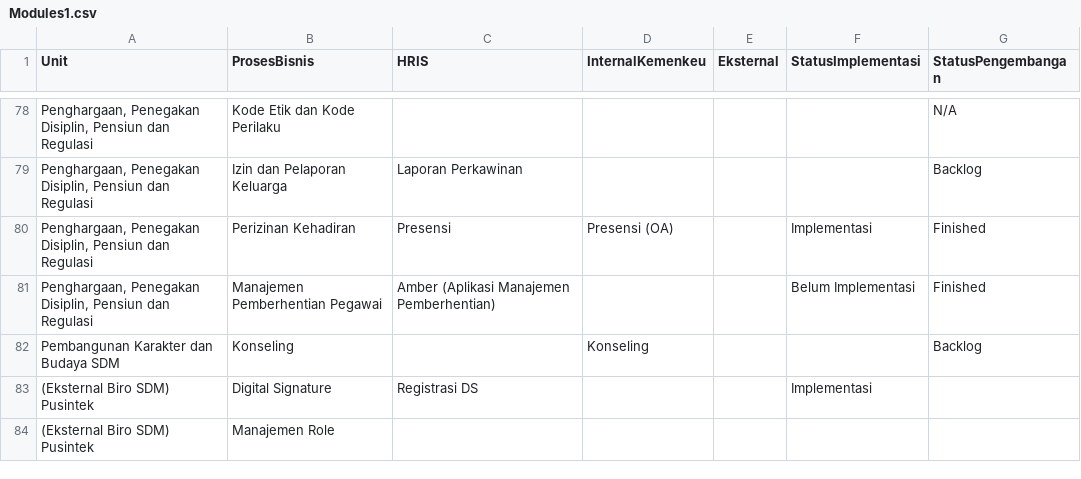
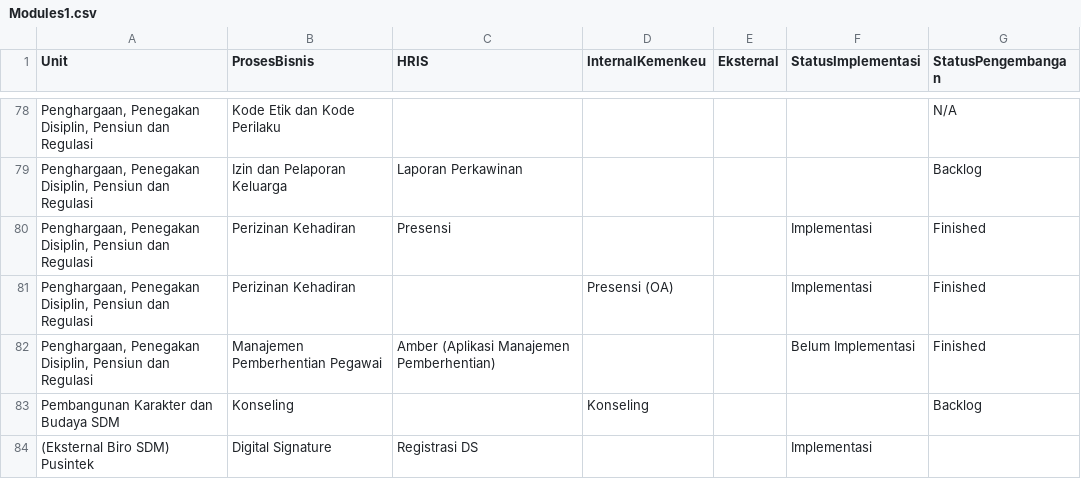
Before and after one commit to akmalrzp/test, a CSV file: Modules1.csv, drawn as a sheet; only a part is shown, gaps mark what is left out; the shorter side is filled out with more unchanged rows; the diff names each change by its address in the sheet, - before the commit and + after, or states it on an @@ line.

Commit message:
Update Modules1.csv

```diff
--- a/Modules1.csv
+++ b/Modules1.csv
-D80 (InternalKemenkeu): Presensi (OA)
+D80 (InternalKemenkeu): (empty)
+row 81: Penghargaan, Penegakan Disiplin, Pensiun dan Regulasi | Perizinan Kehadiran |  | Presensi (OA) |  | Implementasi | Finished
```
